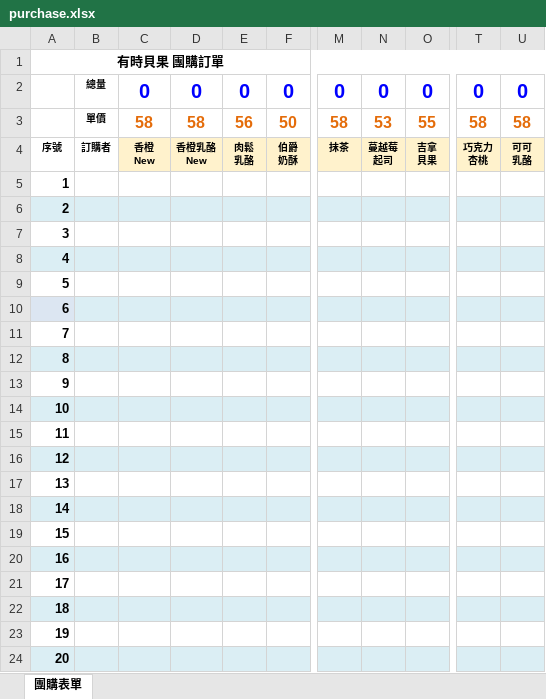
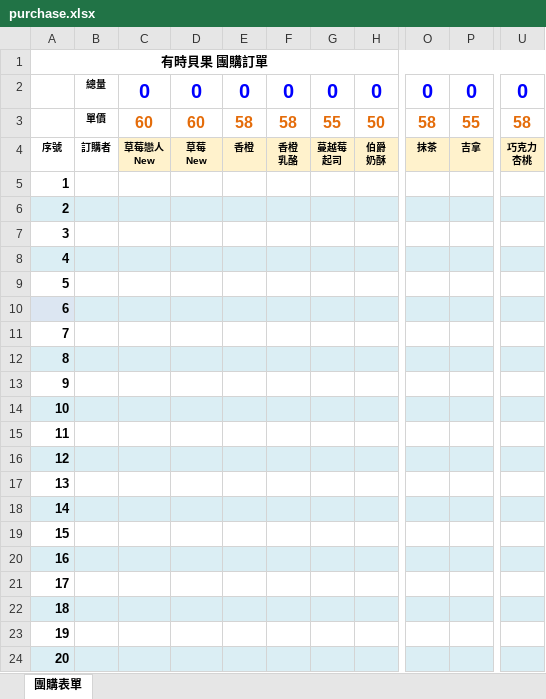
Before and after one commit to nieo7/suntime, an Excel workbook: form/purchase.xlsx, sheet 團購表單, drawn as a sheet; only a part is shown, gaps mark what is left out; values as stored, in another font and other column widths than the file's, no borders; removed rows and columns are numbered as before the commit, all else as after; ↵ is a line break in a cell; the diff names each change by its address in the sheet, - before the commit and + after, or states it on an @@ line.

```diff
--- a/form/purchase.xlsx (sheet 團購表單)
+++ b/form/purchase.xlsx (sheet 團購表單)
+column F, rows 2-4: 0 | 58 | 香橙 ↵ 乳酪
+column G, rows 2-4: 0 | 55 | 蔓越莓 ↵ 起司
-column N, rows 2-4: 0 | 53 | 蔓越莓 ↵ 起司
-column T, rows 2-4: 0 | 58 | 巧克力 ↵ 杏桃
-C3: 58
+C3: 60
-D3: 58
+D3: 60
-E3: 56
+E3: 58
-C4: 香橙 ↵ New
+C4: 草莓戀人 ↵ New
-D4: 香橙乳酪 ↵ New
+D4: 草莓 ↵ New
-E4: 肉鬆 ↵ 乳酪
+E4: 香橙
-P4: 吉拿 ↵ 貝果
+P4: 吉拿
-U4: 可可 ↵ 乳酪
+U4: 巧克力 ↵ 杏桃
```
Also changed, not shown: formulas that keep their value, 2 other files.
